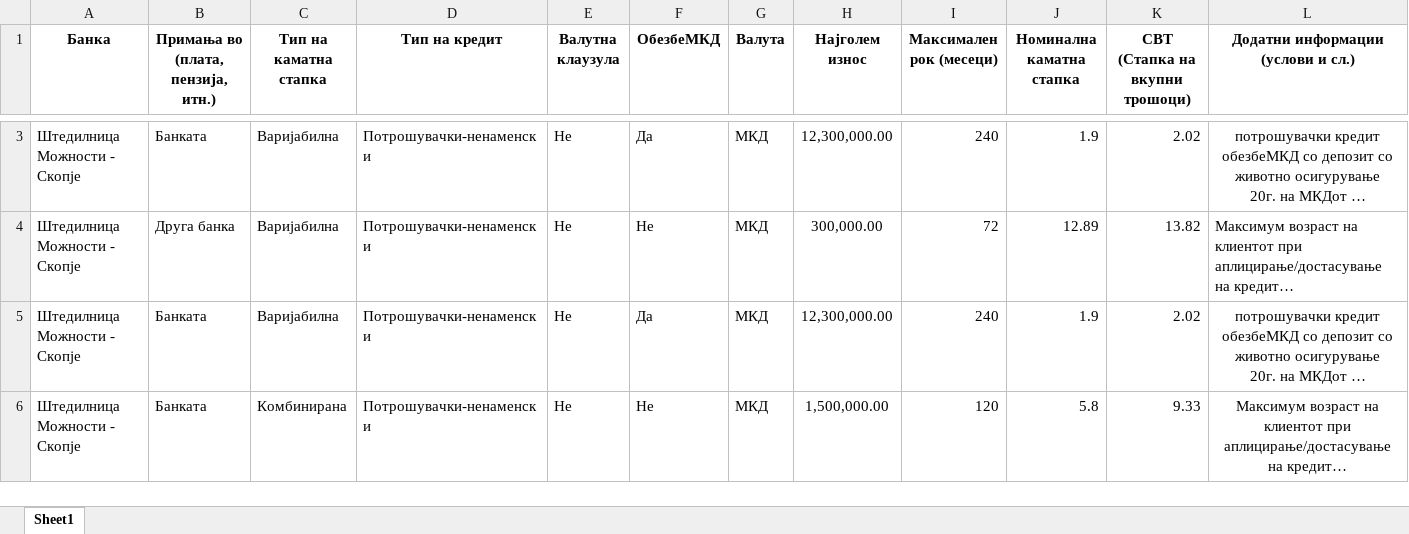
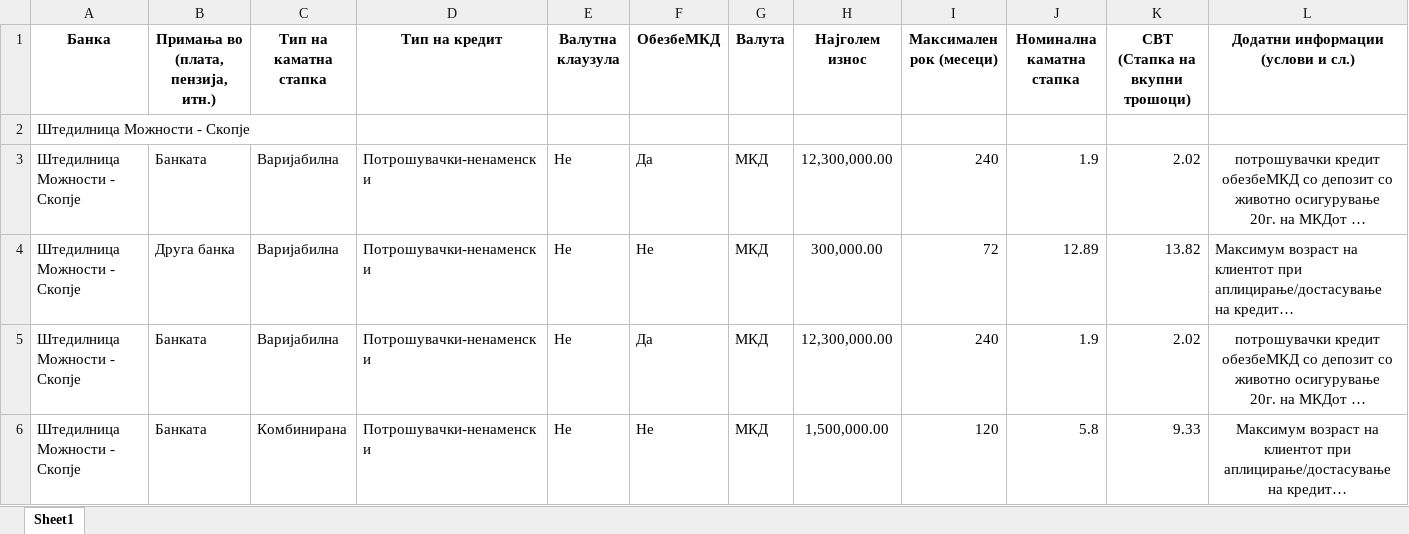
Before and after one commit to vladimirmiovski/cdtfile, an Excel workbook: kreditiMoznosti.xlsx, sheet Sheet1, drawn as a sheet; only a part is shown, gaps mark what is left out; long unchanged cells end in …; values as stored, in another font and other column widths than the file's, no borders; rows hold the shown columns only; the diff covers the shown part only; the diff names each change by its address in the sheet, - before the commit and + after, or states it on an @@ line.

Commit message:
Add files via upload

```diff
--- a/kreditiMoznosti.xlsx (sheet Sheet1)
+++ b/kreditiMoznosti.xlsx (sheet Sheet1)
+row 2: Штедилницa Можности - Скопје
```
Also changed, not shown: 1 removed row elsewhere in this sheet.
